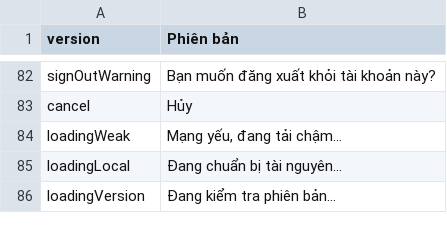
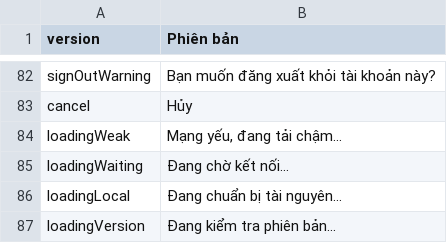
Before and after one commit to luuhanh0201/Arena3Q, a TSV file: docs/UI/StartupCopy.tsv, drawn as a sheet; only a part is shown, gaps mark what is left out.

```diff
--- a/docs/UI/StartupCopy.tsv
+++ b/docs/UI/StartupCopy.tsv
@@ -84,2 +84,3 @@ cancel	Hủy
 loadingWeak	Mạng yếu, đang tải chậm…
+loadingWaiting	Đang chờ kết nối…
 loadingLocal	Đang chuẩn bị tài nguyên…
```
Also changed, not shown: 20 other files.
